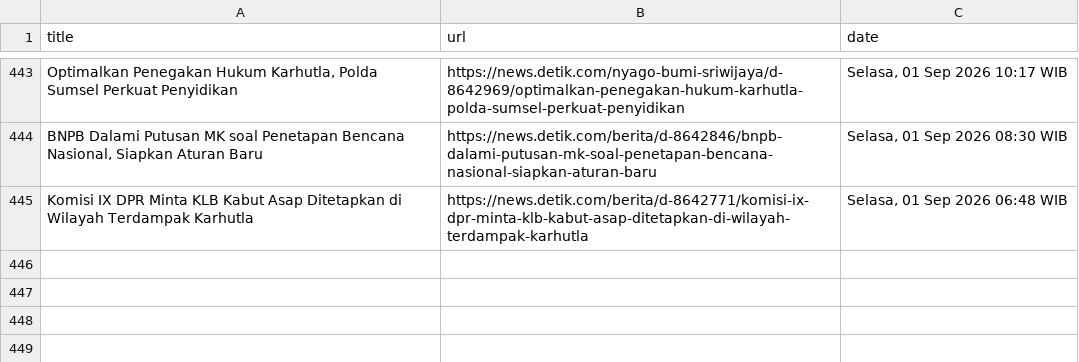
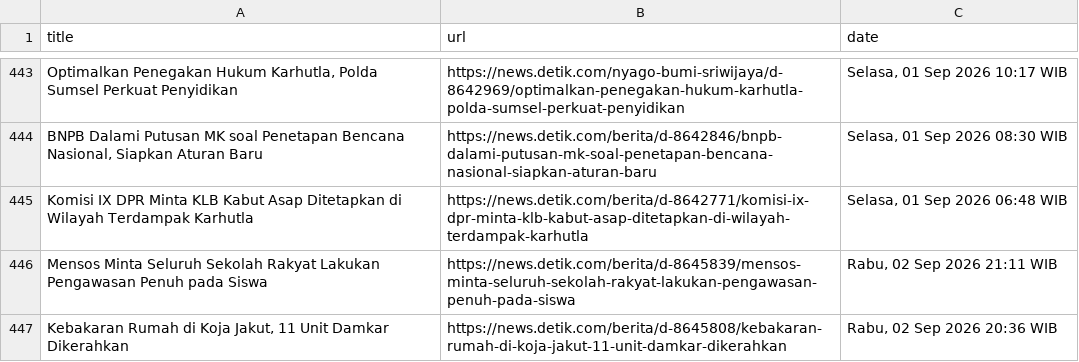
Before and after one commit to Aldiansyah-ar/AutomatedScraper, a CSV file: karhutla.csv, drawn as a sheet; only a part is shown, gaps mark what is left out; the diff names each change by its address in the sheet, - before the commit and + after, or states it on an @@ line.

```diff
--- a/karhutla.csv
+++ b/karhutla.csv
+row 446: Mensos Minta Seluruh Sekolah Rakyat Lakukan Pengawasan Penuh pada Siswa | https://news.detik.com/berita/d-8645839/mensos-minta-seluruh-sekolah-rakyat-lakukan-pengawasan-penuh-pada-siswa | Rabu, 02 Sep 2026 21:11 WIB
+row 447: Kebakaran Rumah di Koja Jakut, 11 Unit Damkar Dikerahkan | https://news.detik.com/berita/d-8645808/kebakaran-rumah-di-koja-jakut-11-unit-damkar-dikerahkan | Rabu, 02 Sep 2026 20:36 WIB
```
